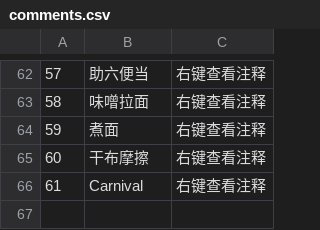
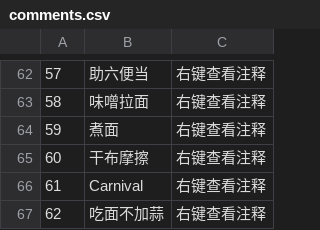
Before and after one commit to Spmario233/ab1st_decompile_translate, a CSV file: dat/comments.csv, drawn as a sheet; only a part is shown, gaps mark what is left out.

```diff
--- a/dat/comments.csv
+++ b/dat/comments.csv
@@ -66 +66,2 @@
 61,Carnival,右键查看注释
+62,吃面不加蒜,右键查看注释
```
Also changed, not shown: 4 other files.
